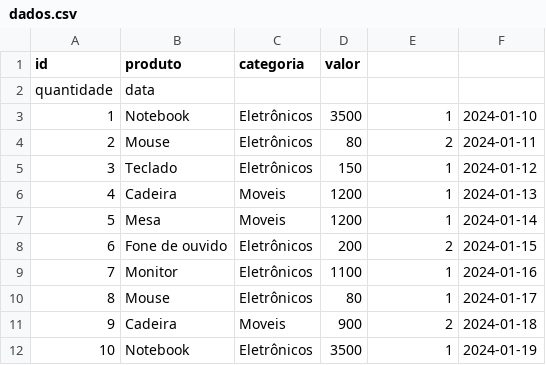
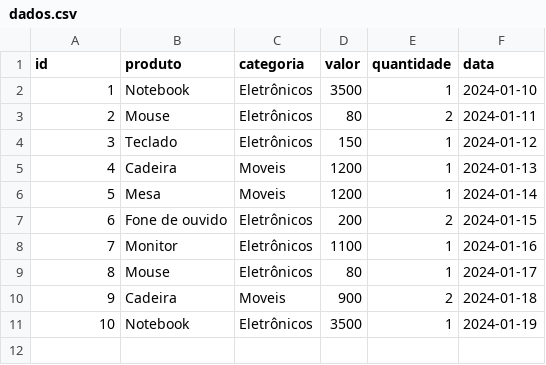
Before and after one commit to devansilva0420-ux/portfolio-analise-dados, a CSV file: projeto_1_vendas/dados/dados.csv, drawn as a sheet.

Commit message:
Fix CSV header format by removing extra newline

```diff
--- a/projeto_1_vendas/dados/dados.csv
+++ b/projeto_1_vendas/dados/dados.csv
@@ -1,3 +1,2 @@
-id,produto,categoria,valor,
-quantidade,data
+id,produto,categoria,valor,quantidade,data
 1,Notebook,Eletrônicos,3500,1, 2024-01-10
```
